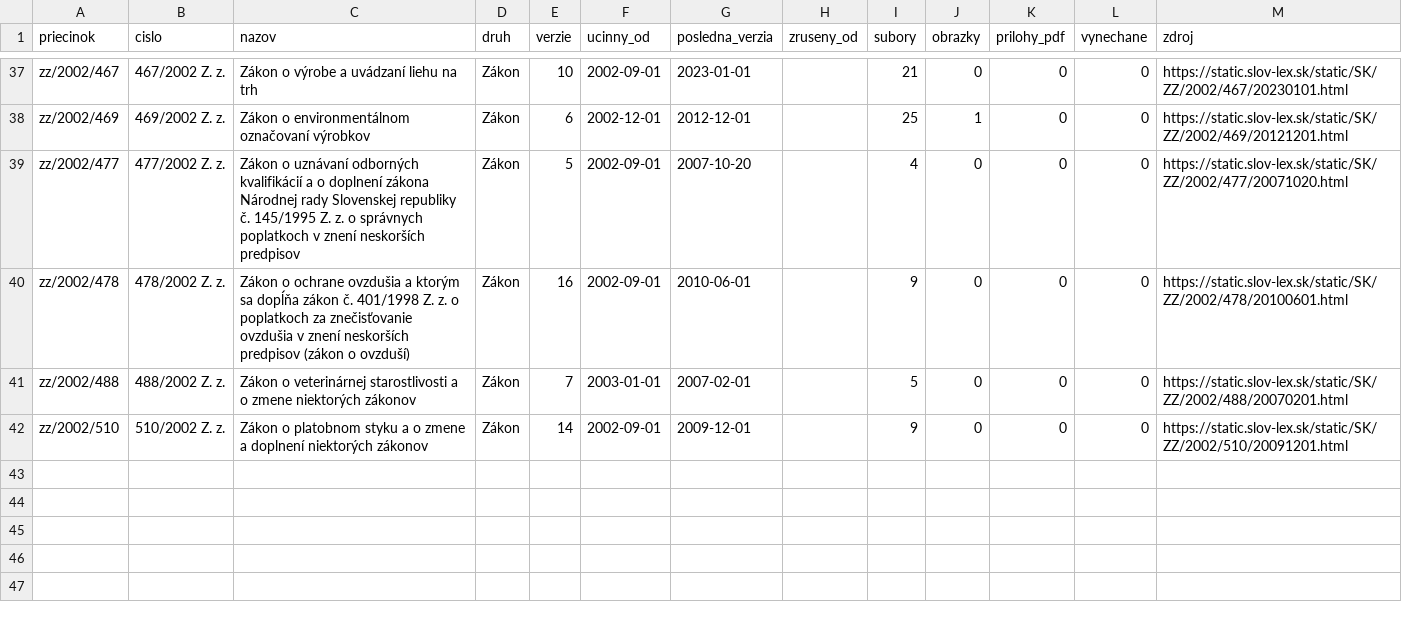
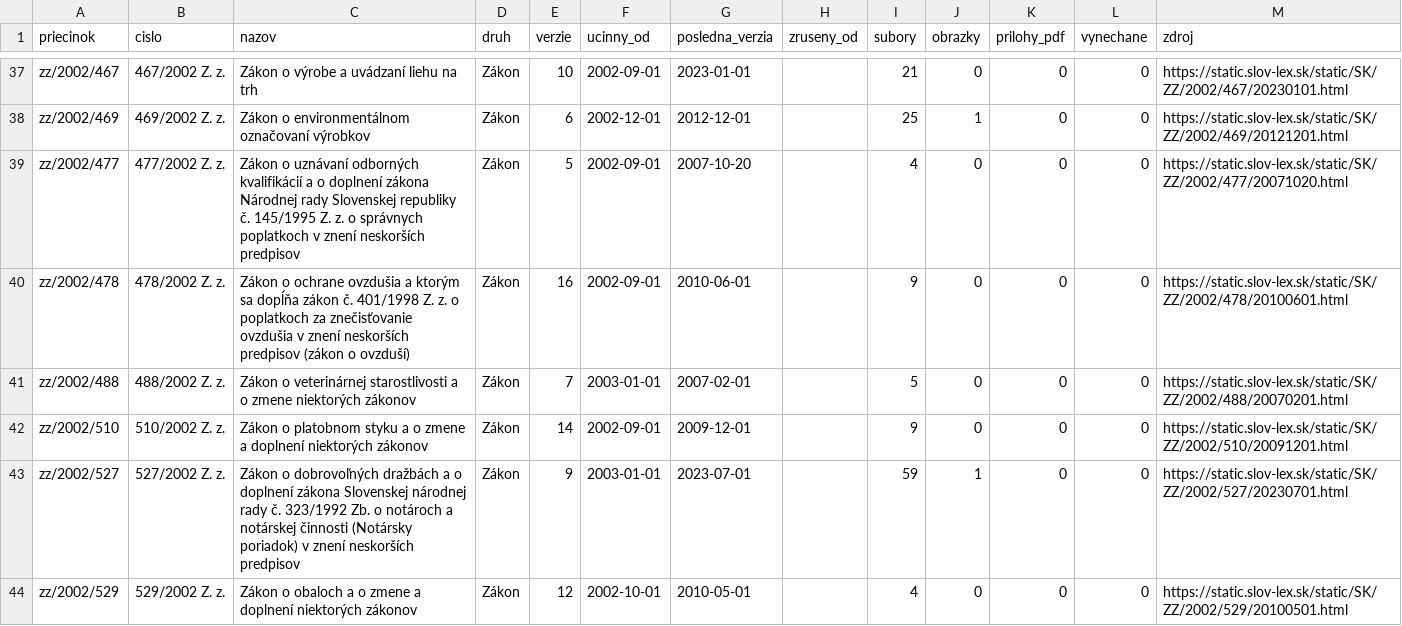
Before and after one commit to lexifina/slovakia-law, a CSV file: data/historia/2002.csv, drawn as a sheet; only a part is shown, gaps mark what is left out.

Commit message:
História predpisov: ďalšie časové verzie 2 účinných predpisov (19 commitov)
Appended the other dated versions of 2 acts held since 2026-11-02 as their current version
(19 commits), data retrieved 2026-11-16: for each act every version Slov-Lex keeps, oldest first,
so its last commit is its newest text. These commits come after the version held before; each carries
the day it took effect (In-force), and readers take the newest commit whose In-force is on or before
the day asked (tools/ku_dnu.py does). Versions before the held one say so in a Backfill: trailer.
data/historia/<year>.csv lists the acts.

In-force: 2023-07-01
Kind: documentation

```diff
--- a/data/historia/2002.csv
+++ b/data/historia/2002.csv
@@ -42 +42,3 @@ zz/2002/488,488/2002 Z. z.,Zákon o veterinárnej starostlivosti a o zmene niekt
 zz/2002/510,510/2002 Z. z.,Zákon o platobnom styku a o zmene a doplnení niektorých zákonov,Zákon,14,2002-09-01,2009-12-01,,9,0,0,0,https://static.slov-lex.sk/static/SK/ZZ/2002/510/20091201.html
+zz/2002/527,527/2002 Z. z.,Zákon o dobrovoľných dražbách a o doplnení zákona Slovenskej národnej rady č. 323/1992 Zb. o notároch a notárskej činnosti (Notársky poriadok) v znení neskorších predpisov,Zákon,9,2003-01-01,2023-07-01,,59,1,0,0,https://static.slov-lex.sk/static/SK/ZZ/2002/527/20230701.html
+zz/2002/529,529/2002 Z. z.,Zákon o obaloch a o zmene a doplnení niektorých zákonov,Zákon,12,2002-10-01,2010-05-01,,4,0,0,0,https://static.slov-lex.sk/static/SK/ZZ/2002/529/20100501.html
```
